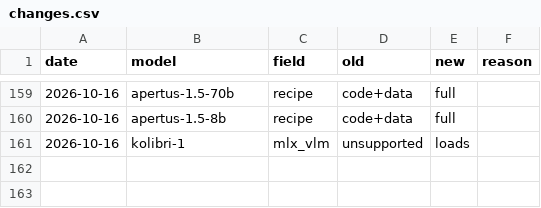
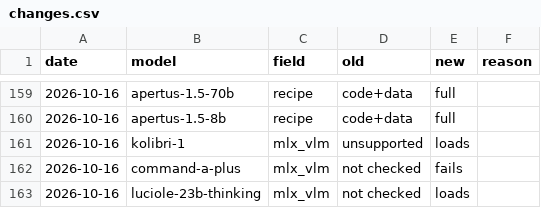
Before and after one commit to here-be-dragons-ai/sovereign-models, a CSV file: data/changes.csv, drawn as a sheet; only a part is shown, gaps mark what is left out.

```diff
--- a/data/changes.csv
+++ b/data/changes.csv
@@ -161 +161,3 @@ date,model,field,old,new,reason
 2026-10-16,kolibri-1,mlx_vlm,unsupported,loads,
+2026-10-16,command-a-plus,mlx_vlm,not checked,fails,
+2026-10-16,luciole-23b-thinking,mlx_vlm,not checked,loads,
```
Also changed, not shown: data/mlx_support.csv, dist/scorecard.csv, 2 other files.
